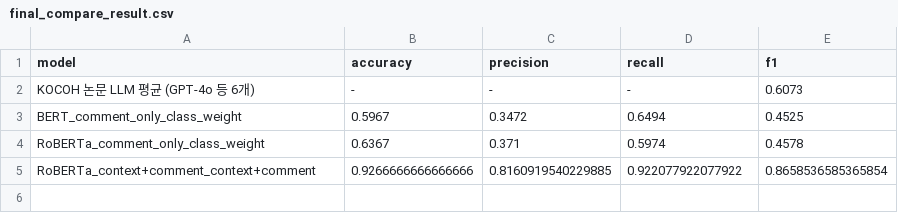
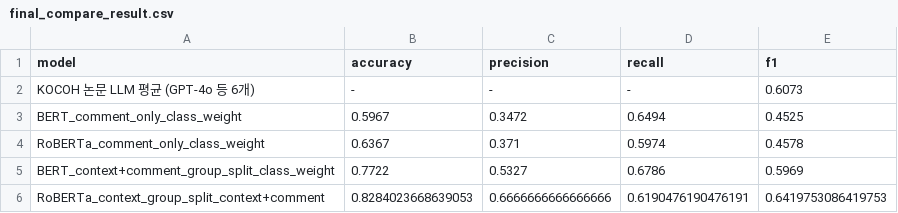
Before and after one commit to alovelovea/hatespeech-bd-project, a CSV file: result/final_compare_result.csv, drawn as a sheet.

Commit message:
roBERTa 수정
roBERTa 수정

```diff
--- a/result/final_compare_result.csv
+++ b/result/final_compare_result.csv
@@ -4,2 +4,3 @@ BERT_comment_only_class_weight,0.5967,0.3472,0.6494,0.4525
 RoBERTa_comment_only_class_weight,0.6367,0.371,0.5974,0.4578
-RoBERTa_context+comment_context+comment,0.9266666666666666,0.8160919540229885,0.922077922077922,0.8658536585365854
+BERT_context+comment_group_split_class_weight,0.7722,0.5327,0.6786,0.5969
+RoBERTa_context_group_split_context+comment,0.8284023668639053,0.6666666666666666,0.6190476190476191,0.6419753086419753
```
Also changed, not shown: 2 other files.
